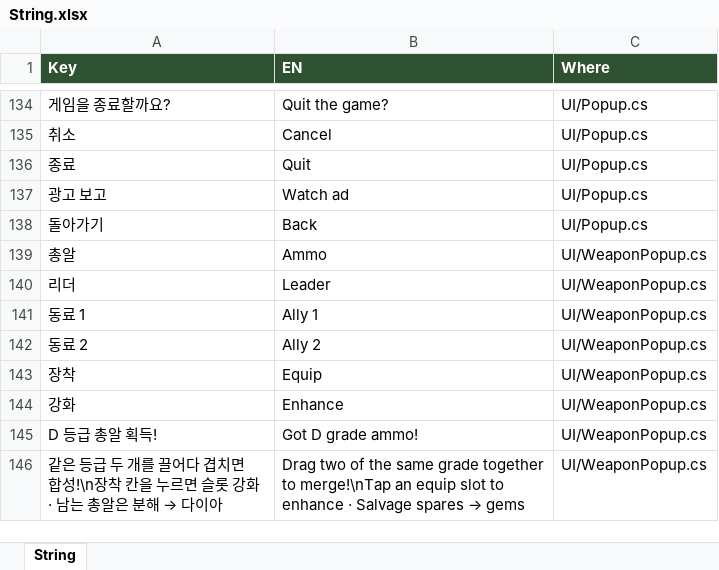
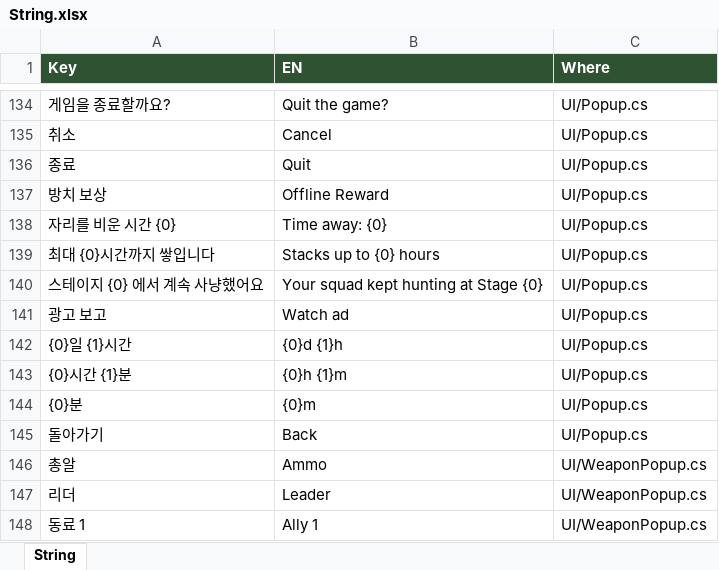
Before and after one commit to JeongJoongHee/KachiGun, an Excel workbook: Kachi_Gun/Table/String.xlsx, sheet String, drawn as a sheet; only a part is shown, gaps mark what is left out; the shorter side is filled out with more unchanged rows; values as stored, in another font and other column widths than the file's, no borders; the diff names each change by its address in the sheet, - before the commit and + after, or states it on an @@ line.

```diff
--- a/Kachi_Gun/Table/String.xlsx (sheet String)
+++ b/Kachi_Gun/Table/String.xlsx (sheet String)
+row 137: 방치 보상 | Offline Reward | UI/Popup.cs
+row 138: 자리를 비운 시간 {0} | Time away: {0} | UI/Popup.cs
+row 139: 최대 {0}시간까지 쌓입니다 | Stacks up to {0} hours | UI/Popup.cs
+row 140: 스테이지 {0} 에서 계속 사냥했어요 | Your squad kept hunting at Stage {0} | UI/Popup.cs
+row 142: {0}일 {1}시간 | {0}d {1}h | UI/Popup.cs
+row 143: {0}시간 {1}분 | {0}h {1}m | UI/Popup.cs
+row 144: {0}분 | {0}m | UI/Popup.cs
```
Also changed, not shown: Kachi_Gun/Table/Config.xlsx, 10 other files.
